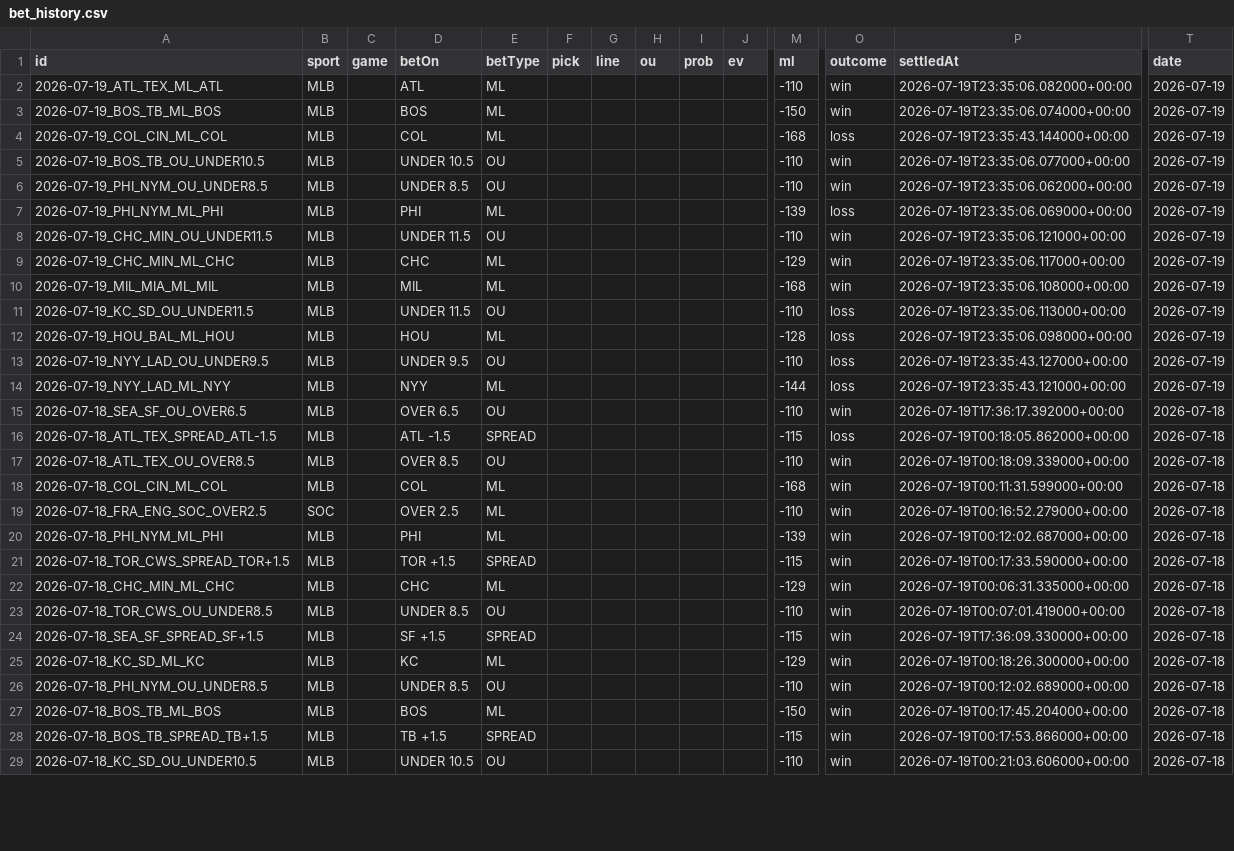
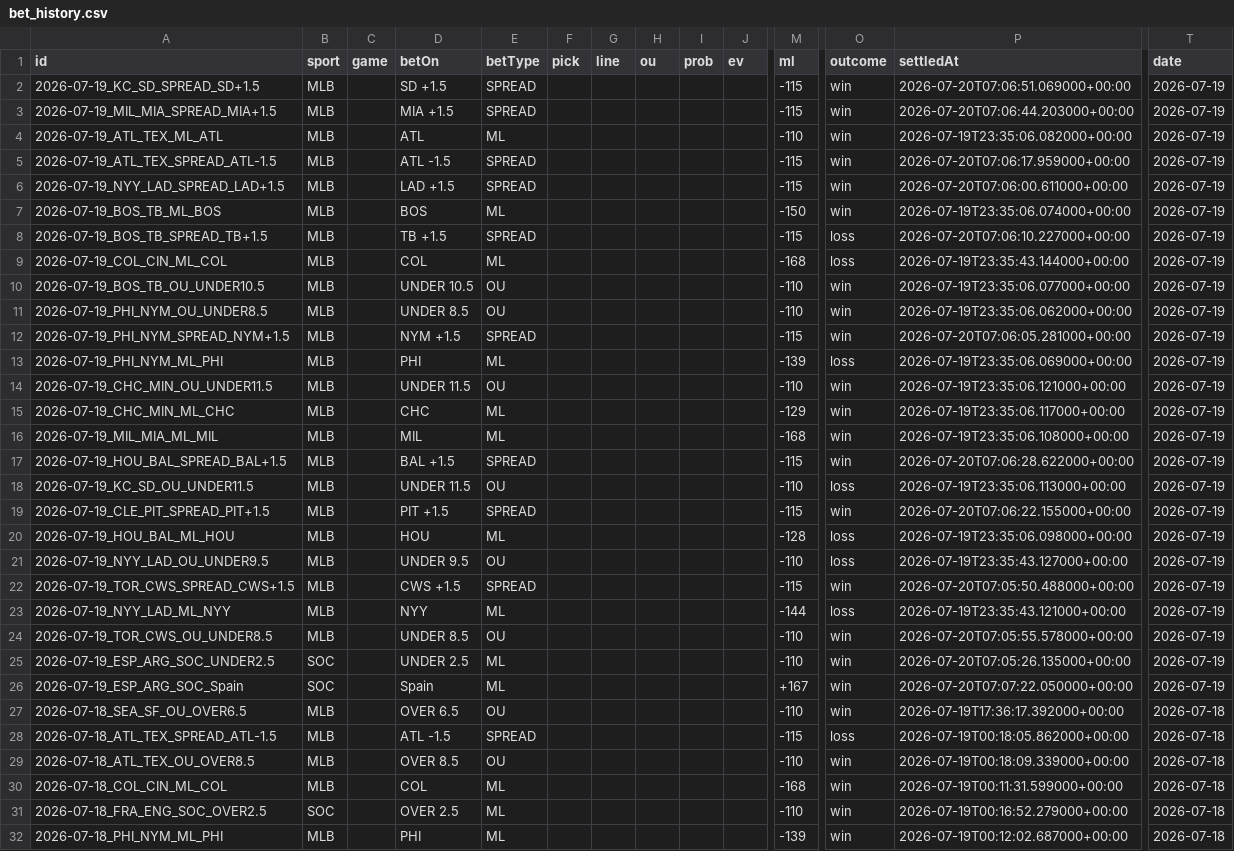
Before and after one commit to MercMink21/clairvoyance-backend, a CSV file: data/bet_history.csv, drawn as a sheet; only a part is shown, gaps mark what is left out; the shorter side is filled out with more unchanged rows; rows hold the shown columns only; the diff covers the shown part only; the diff names each change by its address in the sheet, - before the commit and + after, or states it on an @@ line.

```diff
--- a/data/bet_history.csv
+++ b/data/bet_history.csv
+row 2: 2026-07-19_KC_SD_SPREAD_SD+1.5 | MLB |  | SD +1.5 | SPREAD |  |  |  |  |  | -115 | win | 2026-07-20T07:06:51.069000+00:00 | 2026-07-19
+row 3: 2026-07-19_MIL_MIA_SPREAD_MIA+1.5 | MLB |  | MIA +1.5 | SPREAD |  |  |  |  |  | -115 | win | 2026-07-20T07:06:44.203000+00:00 | 2026-07-19
+row 5: 2026-07-19_ATL_TEX_SPREAD_ATL-1.5 | MLB |  | ATL -1.5 | SPREAD |  |  |  |  |  | -115 | win | 2026-07-20T07:06:17.959000+00:00 | 2026-07-19
+row 6: 2026-07-19_NYY_LAD_SPREAD_LAD+1.5 | MLB |  | LAD +1.5 | SPREAD |  |  |  |  |  | -115 | win | 2026-07-20T07:06:00.611000+00:00 | 2026-07-19
+row 8: 2026-07-19_BOS_TB_SPREAD_TB+1.5 | MLB |  | TB +1.5 | SPREAD |  |  |  |  |  | -115 | loss | 2026-07-20T07:06:10.227000+00:00 | 2026-07-19
+row 12: 2026-07-19_PHI_NYM_SPREAD_NYM+1.5 | MLB |  | NYM +1.5 | SPREAD |  |  |  |  |  | -115 | win | 2026-07-20T07:06:05.281000+00:00 | 2026-07-19
+row 17: 2026-07-19_HOU_BAL_SPREAD_BAL+1.5 | MLB |  | BAL +1.5 | SPREAD |  |  |  |  |  | -115 | win | 2026-07-20T07:06:28.622000+00:00 | 2026-07-19
+row 19: 2026-07-19_CLE_PIT_SPREAD_PIT+1.5 | MLB |  | PIT +1.5 | SPREAD |  |  |  |  |  | -115 | win | 2026-07-20T07:06:22.155000+00:00 | 2026-07-19
+row 22: 2026-07-19_TOR_CWS_SPREAD_CWS+1.5 | MLB |  | CWS +1.5 | SPREAD |  |  |  |  |  | -115 | win | 2026-07-20T07:05:50.488000+00:00 | 2026-07-19
+row 24: 2026-07-19_TOR_CWS_OU_UNDER8.5 | MLB |  | UNDER 8.5 | OU |  |  |  |  |  | -110 | win | 2026-07-20T07:05:55.578000+00:00 | 2026-07-19
+row 25: 2026-07-19_ESP_ARG_SOC_UNDER2.5 | SOC |  | UNDER 2.5 | ML |  |  |  |  |  | -110 | win | 2026-07-20T07:05:26.135000+00:00 | 2026-07-19
+row 26: 2026-07-19_ESP_ARG_SOC_Spain | SOC |  | Spain | ML |  |  |  |  |  | +167 | win | 2026-07-20T07:07:22.050000+00:00 | 2026-07-19
```
Also changed, not shown: 10 moved rows elsewhere in this file, 10 other files.
